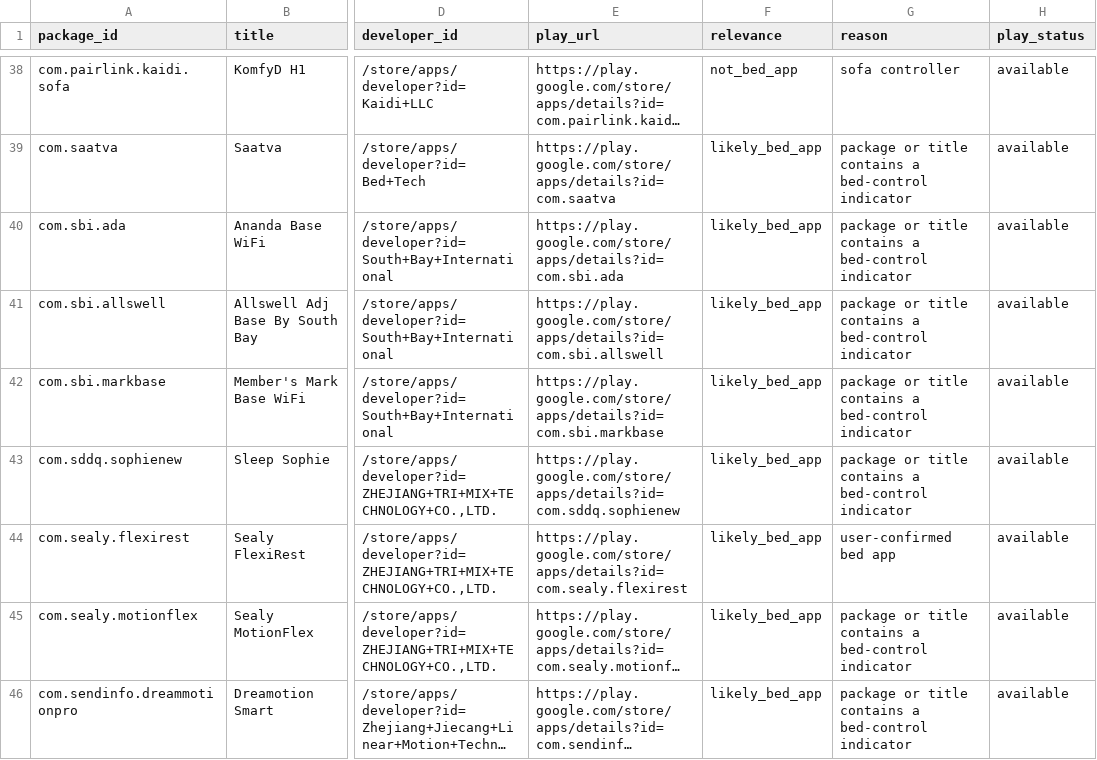
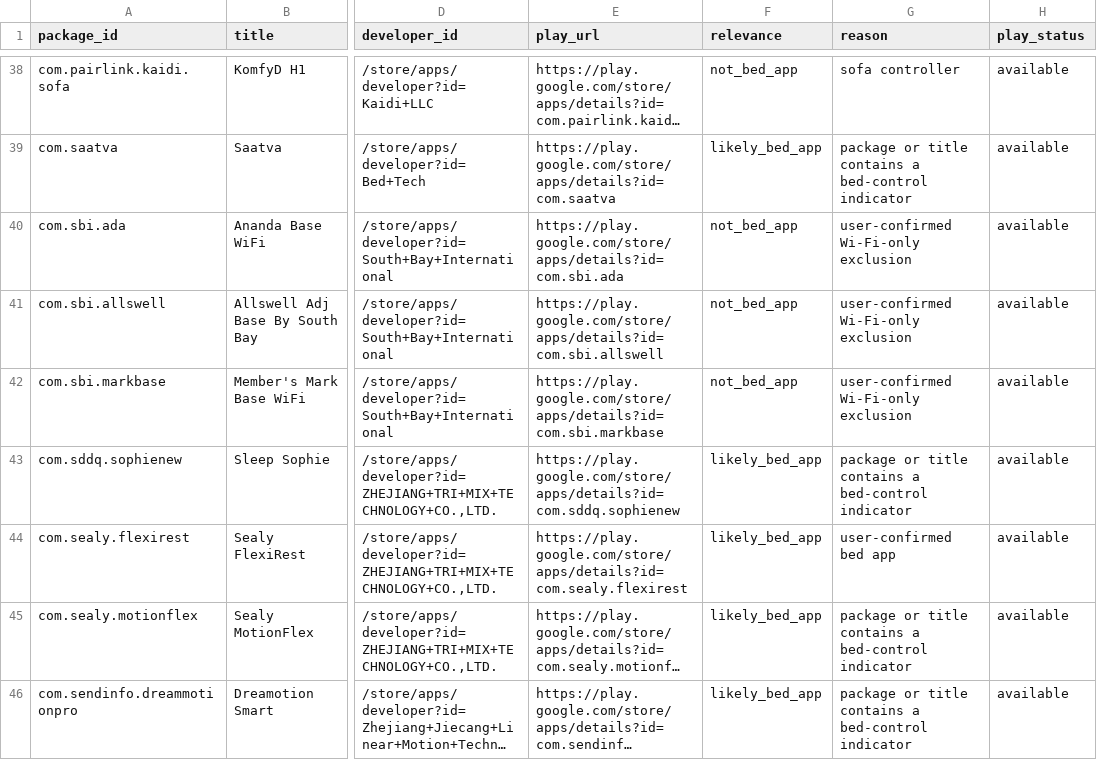
Before and after one commit to kristofferR/ha-adjustable-bed, a CSV file: docs/reanalysis/2026-07-14-apk-latest-versions/discovered_packages.csv, drawn as a sheet; only a part is shown, gaps mark what is left out; long unchanged cells end in …; the diff names each change by its address in the sheet, - before the commit and + after, or states it on an @@ line.

Commit message:
Exclude Wi-Fi-only bed apps from BLE audit

```diff
--- a/docs/reanalysis/2026-07-14-apk-latest-versions/discovered_packages.csv
+++ b/docs/reanalysis/2026-07-14-apk-latest-versions/discovered_packages.csv
-F40:F42 (relevance): likely_bed_app
+F40:F42 (relevance): not_bed_app
-G40:G42 (reason): package or title contains a bed-control indicator
+G40:G42 (reason): user-confirmed Wi-Fi-only exclusion
```
Also changed, not shown: 3 other files.
